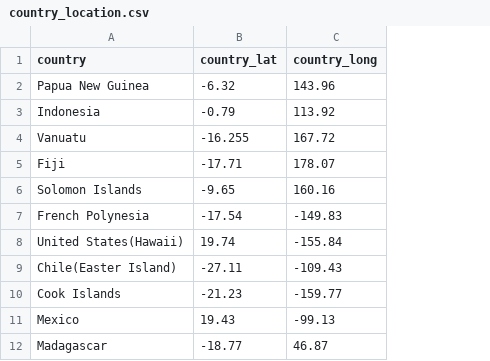
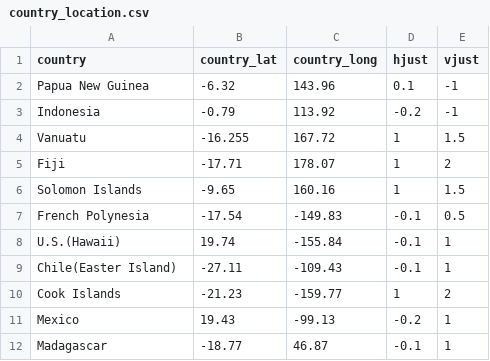
Before and after one commit to tinafang-1207/TEMPO_pre, a CSV file: data/country_location.csv, drawn as a sheet; the diff names each change by its address in the sheet, - before the commit and + after, or states it on an @@ line.

```diff
--- a/data/country_location.csv
+++ b/data/country_location.csv
+column D (hjust), rows 2-12: 0.1 | -0.2 | 1 | 1 | 1 | -0.1 | -0.1 | -0.1 | 1 | -0.2 | -0.1
+column E (vjust), rows 2-12: -1 | -1 | 1.5 | 2 | 1.5 | 0.5 | 1 | 1 | 2 | 1 | 1
-A8 (country): United States(Hawaii)
+A8 (country): U.S.(Hawaii)
```
Also changed, not shown: 1 other file.
